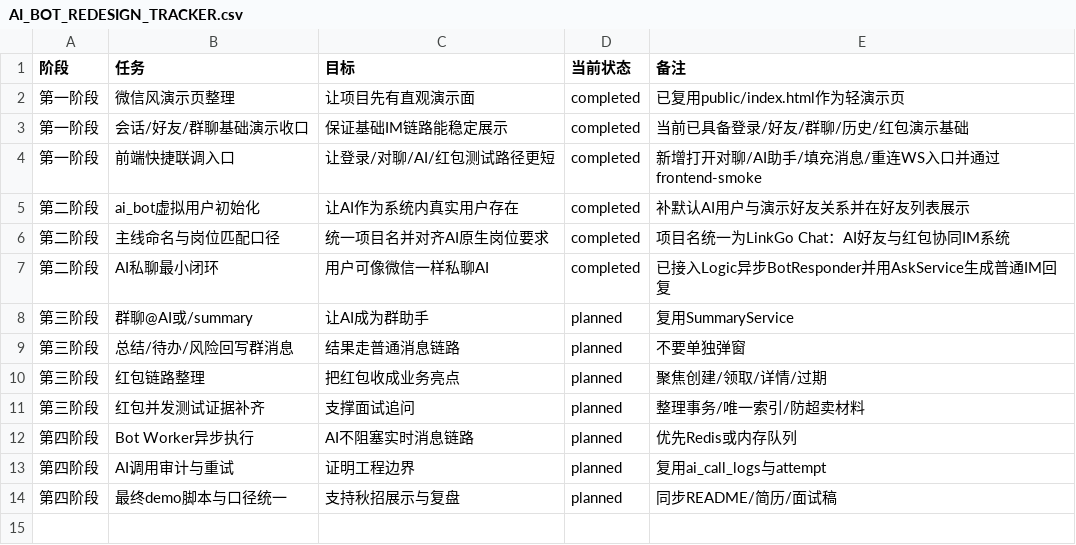
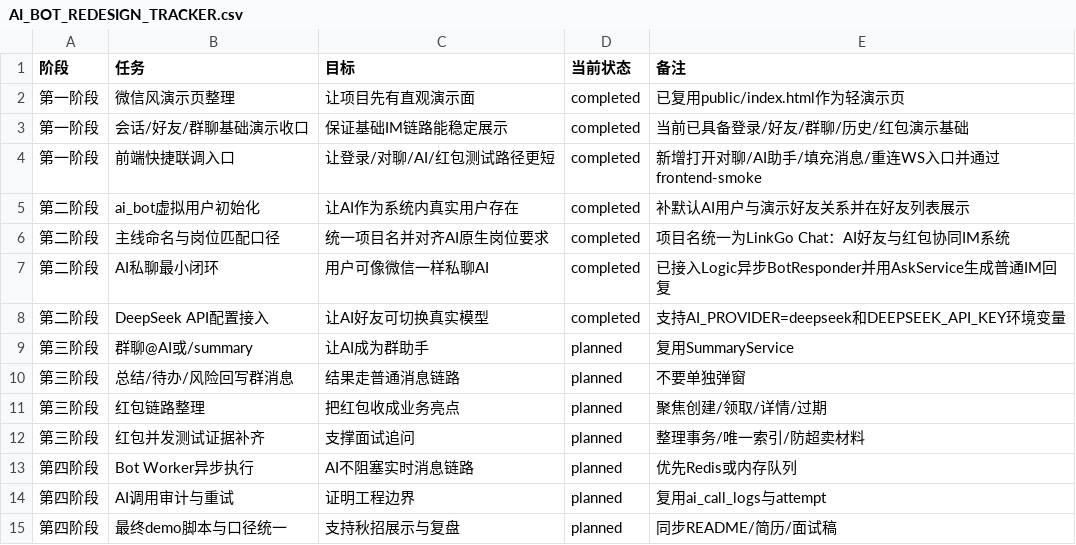
Before and after one commit to 1084217636/linkgo-im, a CSV file: docs/AI_BOT_REDESIGN_TRACKER.csv, drawn as a sheet.

```diff
--- a/docs/AI_BOT_REDESIGN_TRACKER.csv
+++ b/docs/AI_BOT_REDESIGN_TRACKER.csv
@@ -7,2 +7,3 @@
 第二阶段,AI私聊最小闭环,用户可像微信一样私聊AI,completed,已接入Logic异步BotResponder并用AskService生成普通IM回复
+第二阶段,DeepSeek API配置接入,让AI好友可切换真实模型,completed,支持AI_PROVIDER=deepseek和DEEPSEEK_API_KEY环境变量
 第三阶段,群聊@AI或/summary,让AI成为群助手,planned,复用SummaryService
```
Also changed, not shown: docs/VERSION_TASK_TRACKER.csv, 8 other files.
